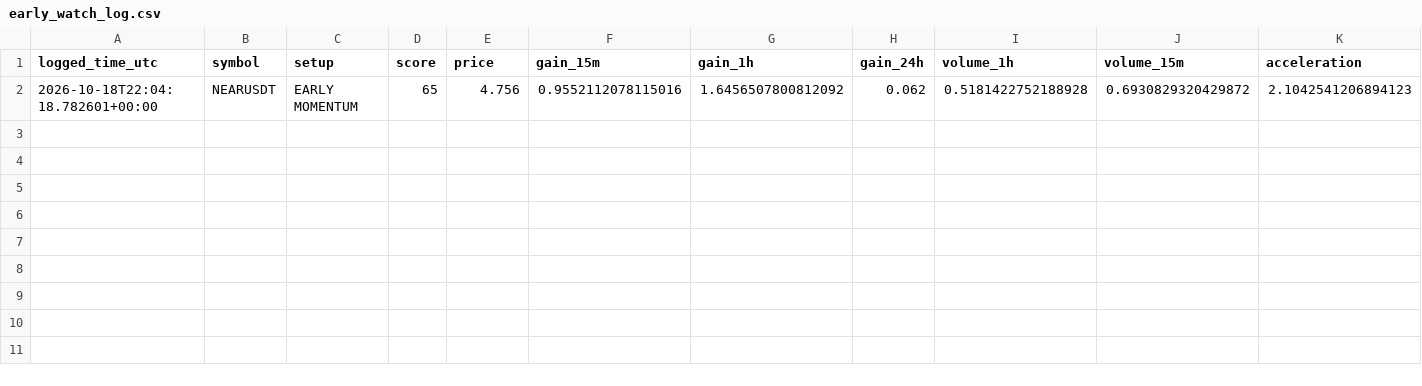
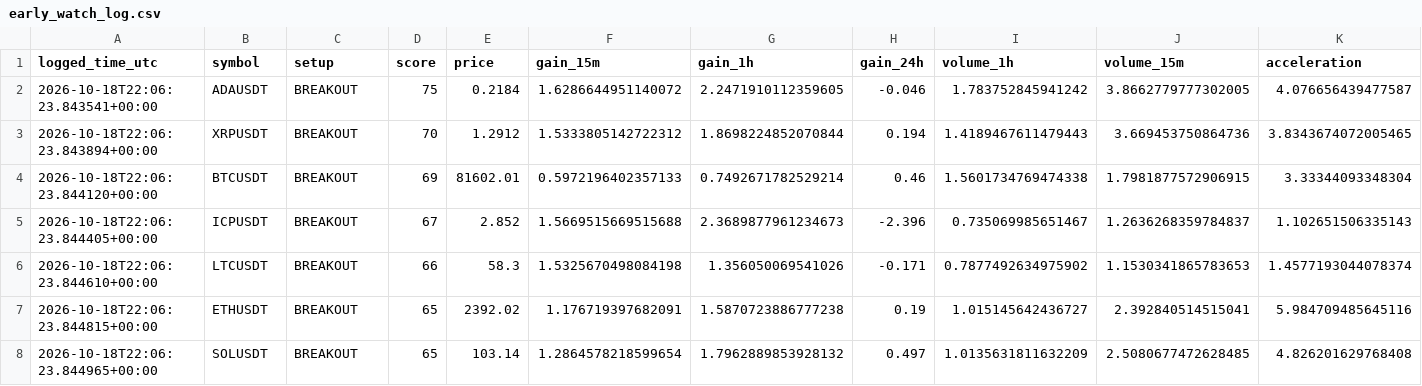
Before and after one commit to islam1977/koin, a CSV file: early_watch_log.csv, drawn as a sheet; only a part is shown; removed rows and columns are numbered as before the commit, all else as after; rows hold the shown columns only; the diff names each change by its address in the sheet, - before the commit and + after, or states it on an @@ line.

```diff
--- a/early_watch_log.csv
+++ b/early_watch_log.csv
-row 2: 2026-10-18T22:04:18.782601+00:00 | NEARUSDT | EARLY MOMENTUM | 65 | 4.756 | 0.9552112078115016 | 1.6456507800812092 | 0.062 | 0.5181422752188928 | 0.6930829320429872 | 2.1042541206894123
+row 2: 2026-10-18T22:06:23.843541+00:00 | ADAUSDT | BREAKOUT | 75 | 0.2184 | 1.6286644951140072 | 2.2471910112359605 | -0.046 | 1.783752845941242 | 3.8662779777302005 | 4.076656439477587
+row 3: 2026-10-18T22:06:23.843894+00:00 | XRPUSDT | BREAKOUT | 70 | 1.2912 | 1.5333805142722312 | 1.8698224852070844 | 0.194 | 1.4189467611479443 | 3.669453750864736 | 3.8343674072005465
+row 4: 2026-10-18T22:06:23.844120+00:00 | BTCUSDT | BREAKOUT | 69 | 81602.01 | 0.5972196402357133 | 0.7492671782529214 | 0.46 | 1.5601734769474338 | 1.7981877572906915 | 3.33344093348304
+row 5: 2026-10-18T22:06:23.844405+00:00 | ICPUSDT | BREAKOUT | 67 | 2.852 | 1.5669515669515688 | 2.3689877961234673 | -2.396 | 0.735069985651467 | 1.2636268359784837 | 1.102651506335143
+row 6: 2026-10-18T22:06:23.844610+00:00 | LTCUSDT | BREAKOUT | 66 | 58.3 | 1.5325670498084198 | 1.356050069541026 | -0.171 | 0.7877492634975902 | 1.1530341865783653 | 1.4577193044078374
+row 7: 2026-10-18T22:06:23.844815+00:00 | ETHUSDT | BREAKOUT | 65 | 2392.02 | 1.176719397682091 | 1.5870723886777238 | 0.19 | 1.015145642436727 | 2.392840514515041 | 5.984709485645116
+row 8: 2026-10-18T22:06:23.844965+00:00 | SOLUSDT | BREAKOUT | 65 | 103.14 | 1.2864578218599654 | 1.7962889853928132 | 0.497 | 1.0135631811632209 | 2.5080677472628485 | 4.826201629768408
```
Also changed, not shown: 1 other file.
